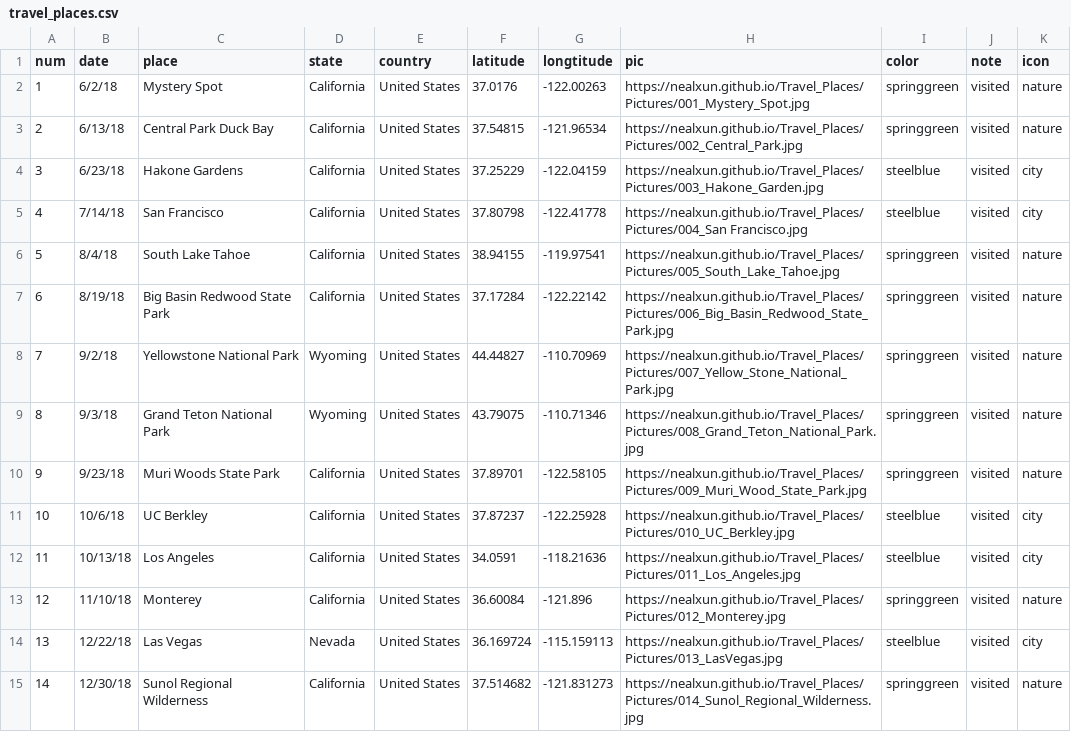
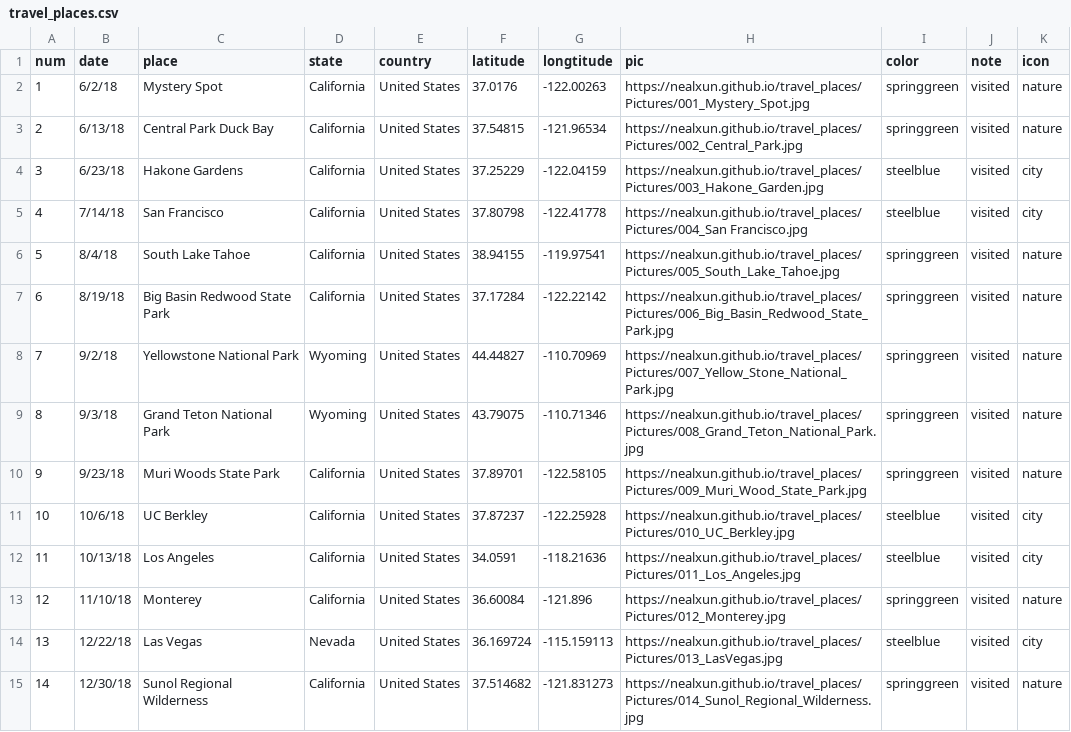
Before and after one commit to nealxun/TravelPlaces, a CSV file: Input/travel_places.csv, drawn as a sheet; only a part is shown; the diff covers the shown part only.

```diff
--- a/Input/travel_places.csv
+++ b/Input/travel_places.csv
@@ -1,15 +1,15 @@
 num,date,place,state,country,latitude,longtitude,pic,color,note,icon
-1,6/2/18,Mystery Spot,California,United States,37.0176,-122.00263,https://nealxun.github.io/Travel_Places/Pictures/001_Mystery_Spot.jpg,springgreen,visited,nature
-2,6/13/18,Central Park Duck Bay,California,United States,37.54815,-121.96534,https://nealxun.github.io/Travel_Places/Pictures/002_Central_Park.jpg,springgreen,visited,nature
-3,6/23/18,Hakone Gardens,California,United States,37.25229,-122.04159,https://nealxun.github.io/Travel_Places/Pictures/003_Hakone_Garden.jpg,steelblue,visited,city
-4,7/14/18,San Francisco,California,United States,37.80798,-122.41778,https://nealxun.github.io/Travel_Places/Pictures/004_San Francisco.jpg,steelblue,visited,city
-5,8/4/18,South Lake Tahoe,California,United States,38.94155,-119.97541,https://nealxun.github.io/Travel_Places/Pictures/005_South_Lake_Tahoe.jpg,springgreen,visited,nature
-6,8/19/18,Big Basin Redwood State Park,California,United States,37.17284,-122.22142,https://nealxun.github.io/Travel_Places/Pictures/006_Big_Basin_Redwood_State_Park.jpg,springgreen,visited,nature
-7,9/2/18,Yellowstone National Park,Wyoming,United States,44.44827,-110.70969,https://nealxun.github.io/Travel_Places/Pictures/007_Yellow_Stone_National_Park.jpg,springgreen,visited,nature
-8,9/3/18,Grand Teton National Park,Wyoming,United States,43.79075,-110.71346,https://nealxun.github.io/Travel_Places/Pictures/008_Grand_Teton_National_Park.jpg,springgreen,visited,nature
-9,9/23/18,Muri Woods State Park,California,United States,37.89701,-122.58105,https://nealxun.github.io/Travel_Places/Pictures/009_Muri_Wood_State_Park.jpg,springgreen,visited,nature
-10,10/6/18,UC Berkley,California,United States,37.87237,-122.25928,https://nealxun.github.io/Travel_Places/Pictures/010_UC_Berkley.jpg,steelblue,visited,city
-11,10/13/18,Los Angeles,California,United States,34.0591,-118.21636,https://nealxun.github.io/Travel_Places/Pictures/011_Los_Angeles.jpg,steelblue,visited,city
-12,11/10/18,Monterey,California,United States,36.60084,-121.896,https://nealxun.github.io/Travel_Places/Pictures/012_Monterey.jpg,springgreen,visited,nature
-13,12/22/18,Las Vegas,Nevada,United States,36.169724,-115.159113,https://nealxun.github.io/Travel_Places/Pictures/013_LasVegas.jpg,steelblue,visited,city
-14,12/30/18,Sunol Regional Wilderness,California,United States,37.514682,-121.831273,https://nealxun.github.io/Travel_Places/Pictures/014_Sunol_Regional_Wilderness.jpg,springgreen,visited,nature
+1,6/2/18,Mystery Spot,California,United States,37.0176,-122.00263,https://nealxun.github.io/travel_places/Pictures/001_Mystery_Spot.jpg,springgreen,visited,nature
+2,6/13/18,Central Park Duck Bay,California,United States,37.54815,-121.96534,https://nealxun.github.io/travel_places/Pictures/002_Central_Park.jpg,springgreen,visited,nature
+3,6/23/18,Hakone Gardens,California,United States,37.25229,-122.04159,https://nealxun.github.io/travel_places/Pictures/003_Hakone_Garden.jpg,steelblue,visited,city
+4,7/14/18,San Francisco,California,United States,37.80798,-122.41778,https://nealxun.github.io/travel_places/Pictures/004_San Francisco.jpg,steelblue,visited,city
+5,8/4/18,South Lake Tahoe,California,United States,38.94155,-119.97541,https://nealxun.github.io/travel_places/Pictures/005_South_Lake_Tahoe.jpg,springgreen,visited,nature
+6,8/19/18,Big Basin Redwood State Park,California,United States,37.17284,-122.22142,https://nealxun.github.io/travel_places/Pictures/006_Big_Basin_Redwood_State_Park.jpg,springgreen,visited,nature
+7,9/2/18,Yellowstone National Park,Wyoming,United States,44.44827,-110.70969,https://nealxun.github.io/travel_places/Pictures/007_Yellow_Stone_National_Park.jpg,springgreen,visited,nature
+8,9/3/18,Grand Teton National Park,Wyoming,United States,43.79075,-110.71346,https://nealxun.github.io/travel_places/Pictures/008_Grand_Teton_National_Park.jpg,springgreen,visited,nature
+9,9/23/18,Muri Woods State Park,California,United States,37.89701,-122.58105,https://nealxun.github.io/travel_places/Pictures/009_Muri_Wood_State_Park.jpg,springgreen,visited,nature
+10,10/6/18,UC Berkley,California,United States,37.87237,-122.25928,https://nealxun.github.io/travel_places/Pictures/010_UC_Berkley.jpg,steelblue,visited,city
+11,10/13/18,Los Angeles,California,United States,34.0591,-118.21636,https://nealxun.github.io/travel_places/Pictures/011_Los_Angeles.jpg,steelblue,visited,city
+12,11/10/18,Monterey,California,United States,36.60084,-121.896,https://nealxun.github.io/travel_places/Pictures/012_Monterey.jpg,springgreen,visited,nature
+13,12/22/18,Las Vegas,Nevada,United States,36.169724,-115.159113,https://nealxun.github.io/travel_places/Pictures/013_LasVegas.jpg,steelblue,visited,city
+14,12/30/18,Sunol Regional Wilderness,California,United States,37.514682,-121.831273,https://nealxun.github.io/travel_places/Pictures/014_Sunol_Regional_Wilderness.jpg,springgreen,visited,nature
```
Also changed, not shown: 33 edited cells elsewhere in this file, Input/national_parks.csv, 5 other files.
